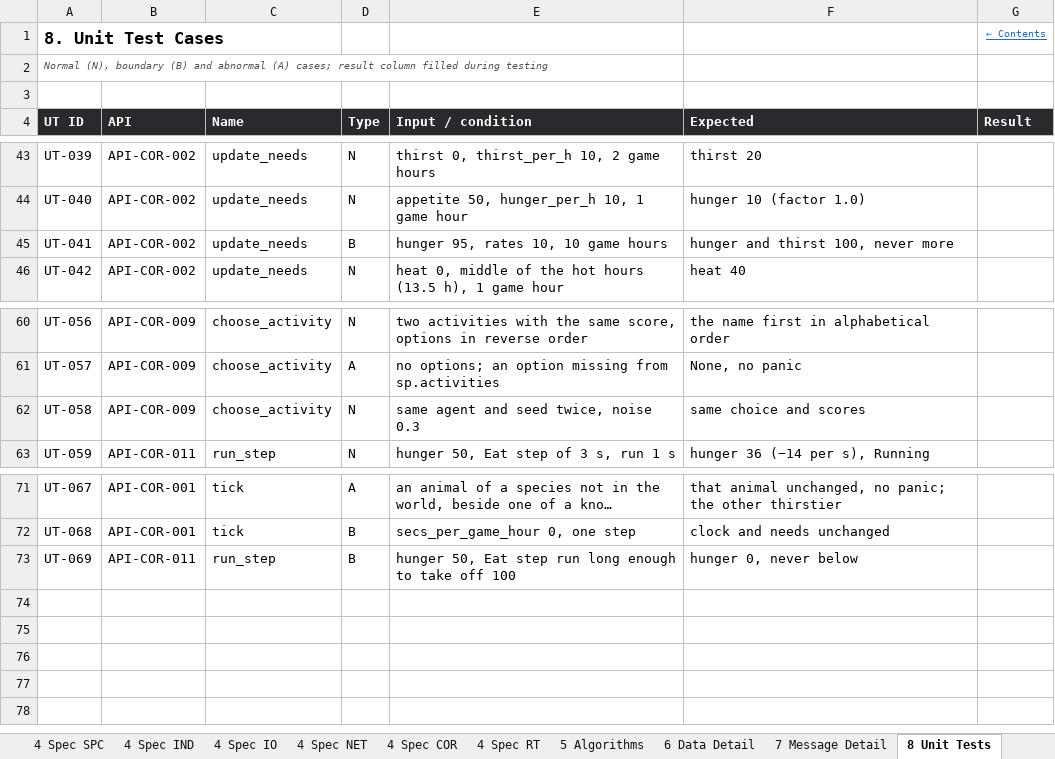
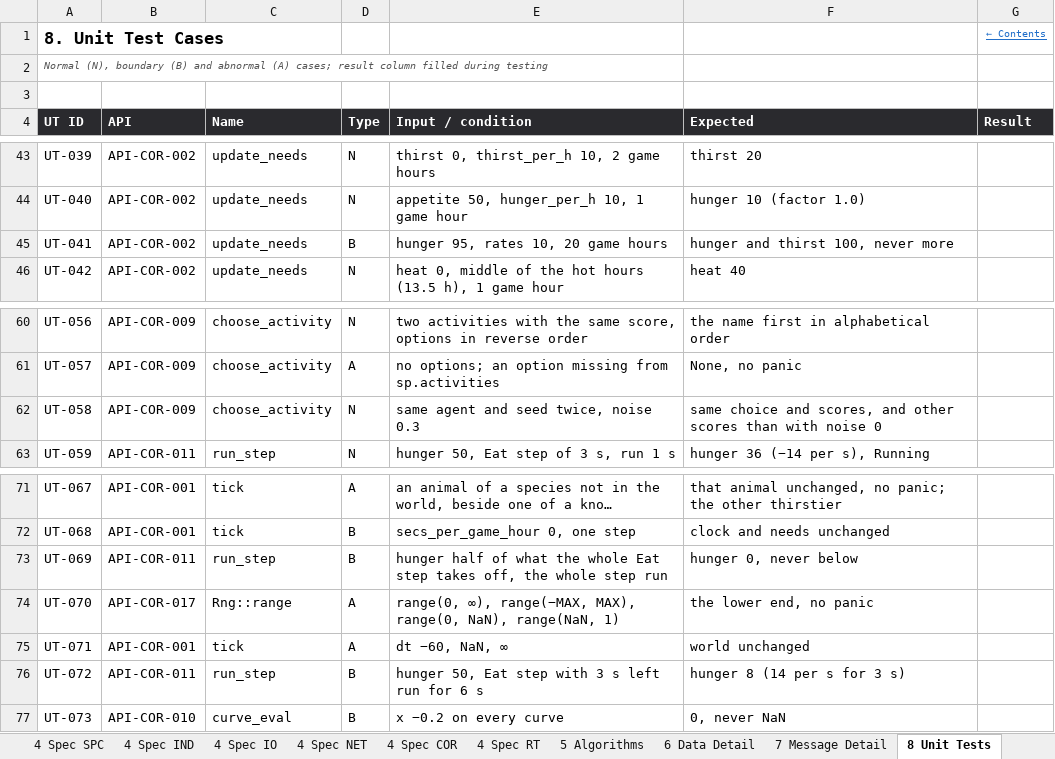
Before and after one commit to Heryk13/noetic, an Excel workbook: docs/05_detailed_design.xlsx, sheet 8 Unit Tests, drawn as a sheet; only a part is shown, gaps mark what is left out; long unchanged cells end in …; values as stored, in another font and other column widths than the file's, no borders; the diff names each change by its address in the sheet, - before the commit and + after, or states it on an @@ line.

Commit message:
fix: harden noetic_core after the M1 review, think before act in tick, with UT-038 and UT-070 to UT-073

```diff
--- a/docs/05_detailed_design.xlsx (sheet 8 Unit Tests)
+++ b/docs/05_detailed_design.xlsx (sheet 8 Unit Tests)
-E45 (Input / condition): hunger 95, rates 10, 10 game hours
+E45 (Input / condition): hunger 95, rates 10, 20 game hours
-F62 (Expected): same choice and scores
+F62 (Expected): same choice and scores, and other scores than with noise 0
-E73 (Input / condition): hunger 50, Eat step run long enough to take off 100
+E73 (Input / condition): hunger half of what the whole Eat step takes off, the whole step run
+row 74: UT-070 | API-COR-017 | Rng::range | A | range(0, ∞), range(−MAX, MAX), range(0, NaN), range(NaN, 1) | the lower end, no panic
+row 75: UT-071 | API-COR-001 | tick | A | dt −60, NaN, ∞ | world unchanged
+row 76: UT-072 | API-COR-011 | run_step | B | hunger 50, Eat step with 3 s left run for 6 s | hunger 8 (14 per s for 3 s)
+row 77: UT-073 | API-COR-010 | curve_eval | B | x −0.2 on every curve | 0, never NaN
```
Also changed, not shown: sheet 4 Spec COR, sheet Revision History, sheet Contents, sheet 1 Conventions, sheet Cover, sheet 5 Algorithms, 1 more sheet, docs/04_internal_design.xlsx, 9 other files.
